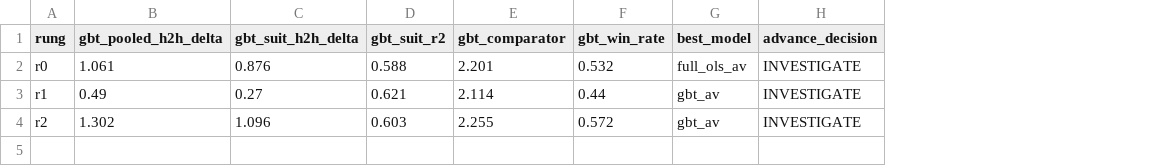
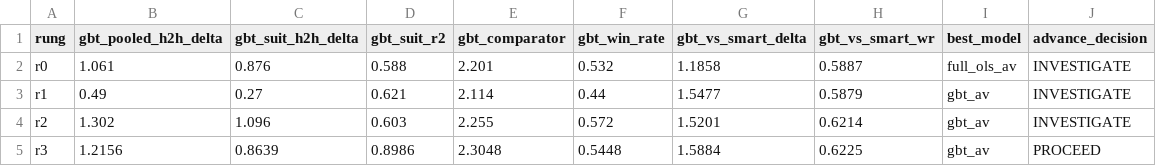
Before and after one commit to Questuart/Bid-Euchre, a CSV file: docs/04_reports/arc_d_v2/cross_rung_deltas.csv, drawn as a sheet; the diff names each change by its address in the sheet, - before the commit and + after, or states it on an @@ line.

```diff
--- a/docs/04_reports/arc_d_v2/cross_rung_deltas.csv
+++ b/docs/04_reports/arc_d_v2/cross_rung_deltas.csv
+column G (gbt_vs_smart_delta), rows 2-4: 1.1858 | 1.5477 | 1.5201
+column H (gbt_vs_smart_wr), rows 2-4: 0.5887 | 0.5879 | 0.6214
+row 5: r3 | 1.2156 | 0.8639 | 0.8986 | 2.3048 | 0.5448 | 1.5884 | 0.6225 | gbt_av | PROCEED
```
Also changed, not shown: 34 other files.
